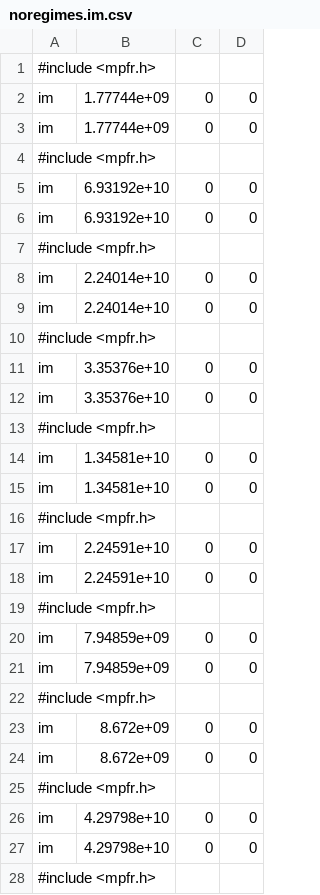
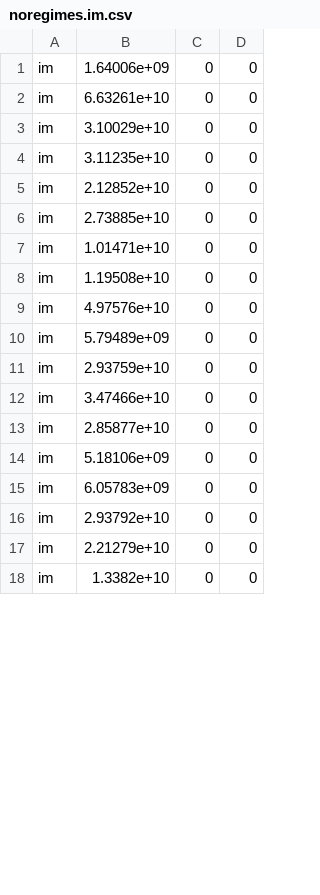
Before and after one commit to herbie-fp/herbie, a CSV file: data/noregimes.im.csv, drawn as a sheet; only a part is shown; the diff covers the shown part only.

```diff
--- a/data/noregimes.im.csv
+++ b/data/noregimes.im.csv
@@ -1,28 +1,18 @@
-#include <mpfr.h>
-im  ,    1.77744e+09,              0,              0
-im  ,    1.77744e+09,              0,              0
-#include <mpfr.h>
-im  ,    6.93192e+10,              0,              0
-im  ,    6.93192e+10,              0,              0
-#include <mpfr.h>
-im  ,    2.24014e+10,              0,              0
-im  ,    2.24014e+10,              0,              0
-#include <mpfr.h>
-im  ,    3.35376e+10,              0,              0
-im  ,    3.35376e+10,              0,              0
-#include <mpfr.h>
-im  ,    1.34581e+10,              0,              0
-im  ,    1.34581e+10,              0,              0
-#include <mpfr.h>
-im  ,    2.24591e+10,              0,              0
-im  ,    2.24591e+10,              0,              0
-#include <mpfr.h>
-im  ,    7.94859e+09,              0,              0
-im  ,    7.94859e+09,              0,              0
-#include <mpfr.h>
-im  ,      8.672e+09,              0,              0
-im  ,      8.672e+09,              0,              0
-#include <mpfr.h>
-im  ,    4.29798e+10,              0,              0
-im  ,    4.29798e+10,              0,              0
-#include <mpfr.h>
+im  ,    1.64006e+09,              0,              0
+im  ,    6.63261e+10,              0,              0
+im  ,    3.10029e+10,              0,              0
+im  ,    3.11235e+10,              0,              0
+im  ,    2.12852e+10,              0,              0
+im  ,    2.73885e+10,              0,              0
+im  ,    1.01471e+10,              0,              0
+im  ,    1.19508e+10,              0,              0
+im  ,    4.97576e+10,              0,              0
+im  ,    5.79489e+09,              0,              0
+im  ,    2.93759e+10,              0,              0
+im  ,    3.47466e+10,              0,              0
+im  ,    2.85877e+10,              0,              0
+im  ,    5.18106e+09,              0,              0
+im  ,    6.05783e+09,              0,              0
+im  ,    2.93792e+10,              0,              0
+im  ,    2.21279e+10,              0,              0
+im  ,     1.3382e+10,              0,              0
```
Also changed, not shown: 47 removed rows and 10 edited cells elsewhere in this file, data/noregimes.if.csv, data/noregimes.il.csv, 12 other files.
